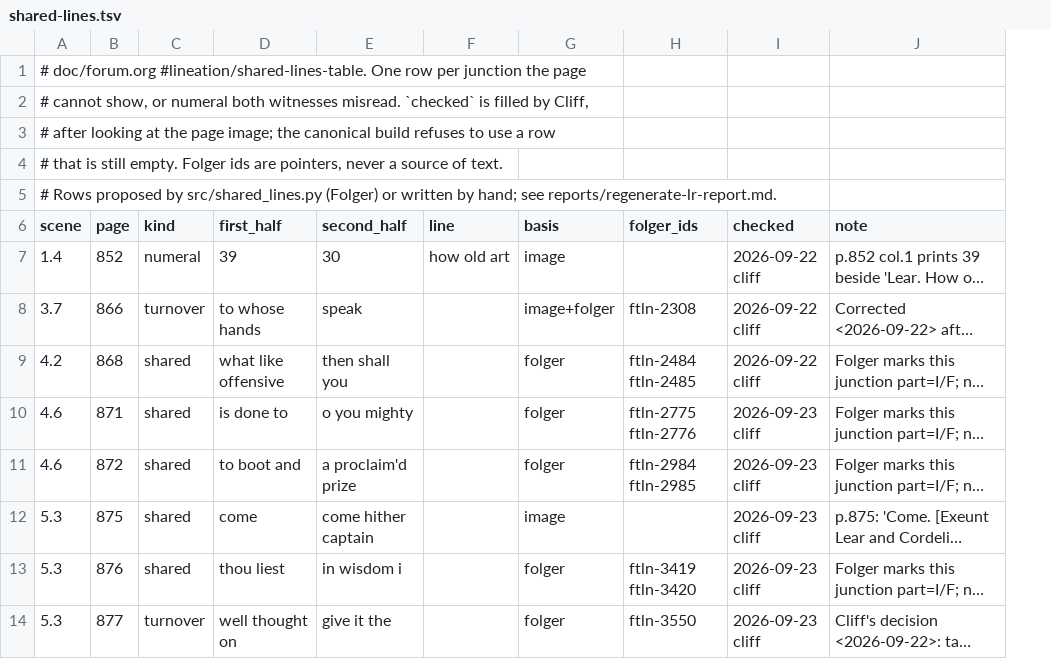
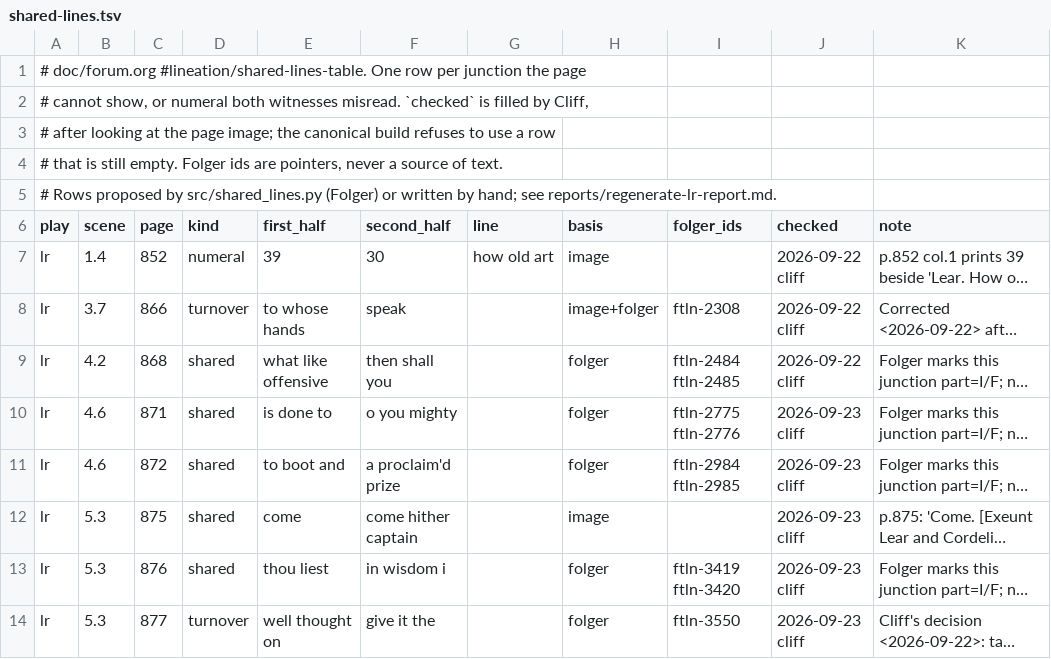
Before and after one commit to PerseusDLCode/corpus-tools, a TSV file: data/globe/shared-lines.tsv, drawn as a sheet; only a part is shown; long unchanged cells end in …; addresses are those after the commit; the diff names each change by its address in the sheet, - before the commit and + after, or states it on an @@ line.

```diff
--- a/data/globe/shared-lines.tsv
+++ b/data/globe/shared-lines.tsv
+column A (play), rows 1-5: # doc/forum.org #lineation/shared-lines-table. One row per junction the page | # cannot show, or numeral both witnesses misread. `checked` is filled by Cliff, | # after looking at the page image; the canonical build refuses to use a row | # that is still empty. Folger ids are pointers, never a source of text. | # Rows proposed by src/shared_lines.py (Folger) or written by hand; see reports/regenerate-lr-report.md.; rows 7-14: all lr
-B1 (scene): # doc/forum.org #lineation/shared-lines-table. One row per junction the page
+B1 (scene): (empty)
-B2 (scene): # cannot show, or numeral both witnesses misread. `checked` is filled by Cliff,
+B2 (scene): (empty)
-B3 (scene): # after looking at the page image; the canonical build refuses to use a row
+B3 (scene): (empty)
-B4 (scene): # that is still empty. Folger ids are pointers, never a source of text.
+B4 (scene): (empty)
-B5 (scene): # Rows proposed by src/shared_lines.py (Folger) or written by hand; see reports/regenerate-lr-report.md.
+B5 (scene): (empty)
```
Also changed, not shown: 7 other files.
